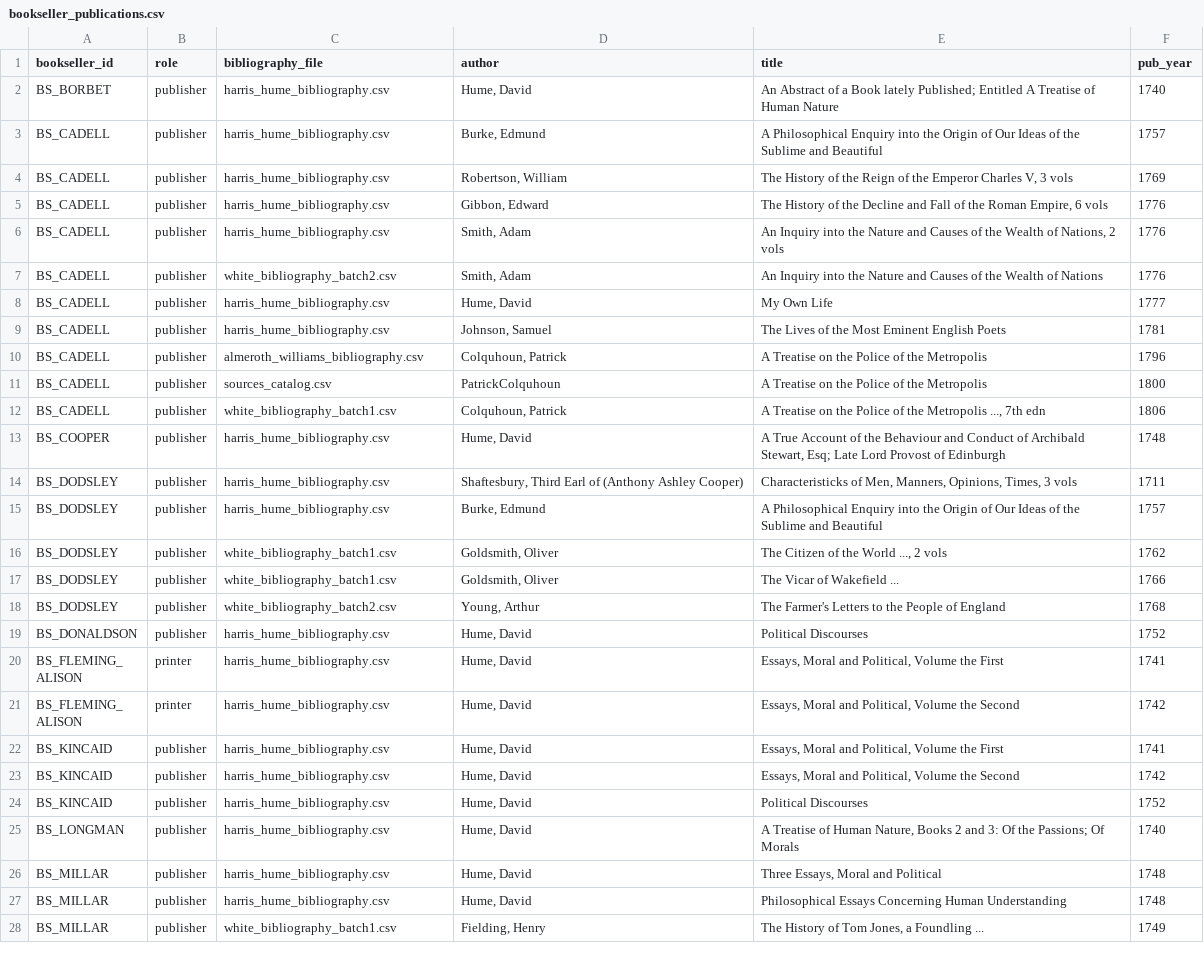
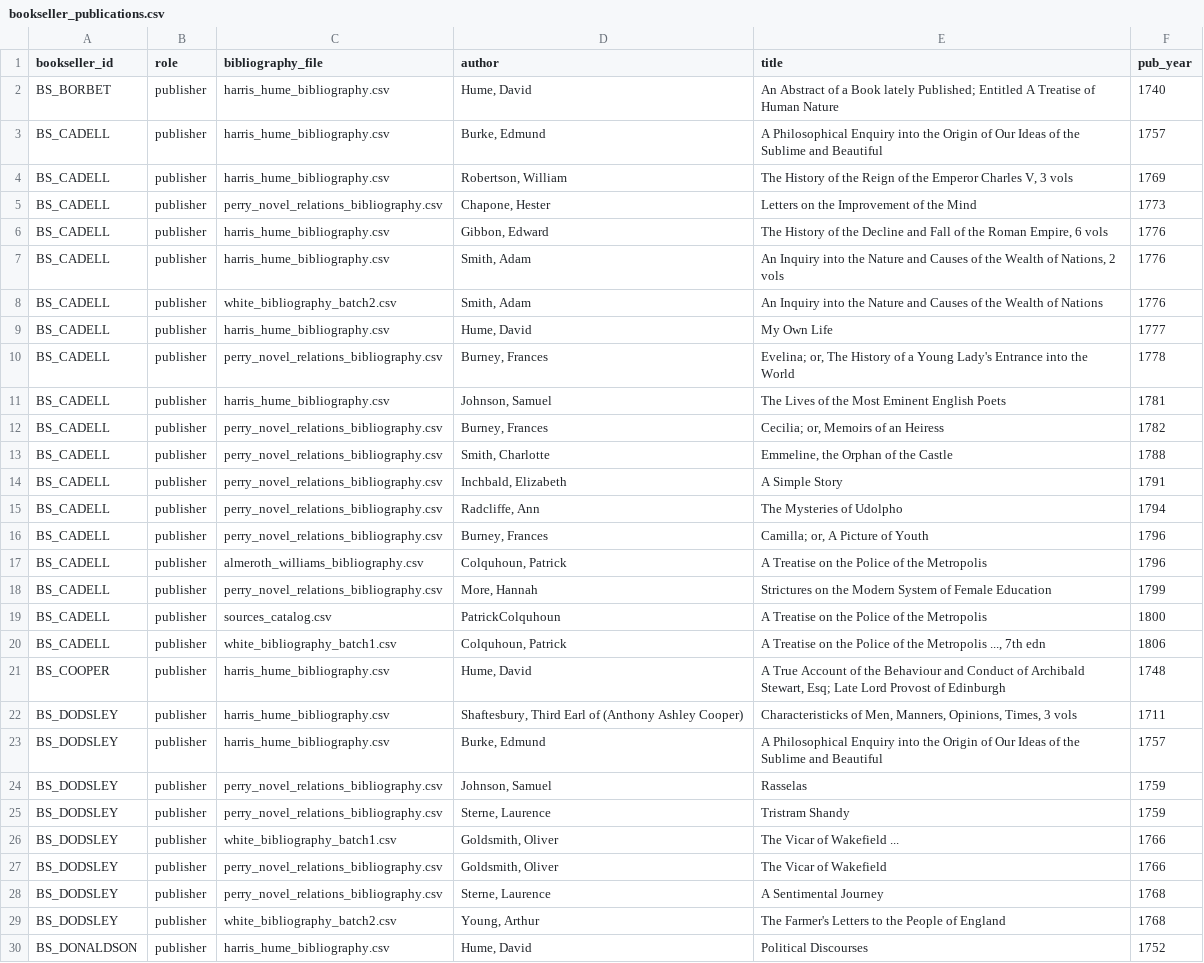
Before and after one commit to danwaterfield/DigHums, a CSV file: gazetteer/bookseller_publications.csv, drawn as a sheet; only a part is shown; the shorter side is filled out with more unchanged rows; the diff covers the shown part only.

Commit message:
data: 84 publication links — add Perry sources, Cadell/Burney/Radcliffe, Rivington/Richardson, Dodsley/Goldsmith

```diff
--- a/gazetteer/bookseller_publications.csv
+++ b/gazetteer/bookseller_publications.csv
@@ -4,2 +4,3 @@ BS_CADELL,publisher,harris_hume_bibliography.csv,"Burke, Edmund",A Philosophical
 BS_CADELL,publisher,harris_hume_bibliography.csv,"Robertson, William","The History of the Reign of the Emperor Charles V, 3 vols",1769
+BS_CADELL,publisher,perry_novel_relations_bibliography.csv,"Chapone, Hester",Letters on the Improvement of the Mind,1773
 BS_CADELL,publisher,harris_hume_bibliography.csv,"Gibbon, Edward","The History of the Decline and Fall of the Roman Empire, 6 vols",1776
@@ -8,4 +9,11 @@ BS_CADELL,publisher,white_bibliography_batch2.csv,"Smith, Adam",An Inquiry into
 BS_CADELL,publisher,harris_hume_bibliography.csv,"Hume, David",My Own Life,1777
+BS_CADELL,publisher,perry_novel_relations_bibliography.csv,"Burney, Frances","Evelina; or, The History of a Young Lady's Entrance into the World",1778
 BS_CADELL,publisher,harris_hume_bibliography.csv,"Johnson, Samuel",The Lives of the Most Eminent English Poets,1781
+BS_CADELL,publisher,perry_novel_relations_bibliography.csv,"Burney, Frances","Cecilia; or, Memoirs of an Heiress",1782
+BS_CADELL,publisher,perry_novel_relations_bibliography.csv,"Smith, Charlotte","Emmeline, the Orphan of the Castle",1788
+BS_CADELL,publisher,perry_novel_relations_bibliography.csv,"Inchbald, Elizabeth",A Simple Story,1791
+BS_CADELL,publisher,perry_novel_relations_bibliography.csv,"Radcliffe, Ann",The Mysteries of Udolpho,1794
+BS_CADELL,publisher,perry_novel_relations_bibliography.csv,"Burney, Frances","Camilla; or, A Picture of Youth",1796
 BS_CADELL,publisher,almeroth_williams_bibliography.csv,"Colquhoun, Patrick",A Treatise on the Police of the Metropolis,1796
+BS_CADELL,publisher,perry_novel_relations_bibliography.csv,"More, Hannah",Strictures on the Modern System of Female Education,1799
 BS_CADELL,publisher,sources_catalog.csv,PatrickColquhoun,A Treatise on the Police of the Metropolis,1800
@@ -15,4 +23,7 @@ BS_DODSLEY,publisher,harris_hume_bibliography.csv,"Shaftesbury, Third Earl of (A
 BS_DODSLEY,publisher,harris_hume_bibliography.csv,"Burke, Edmund",A Philosophical Enquiry into the Origin of Our Ideas of the Sublime and Beautiful,1757
-BS_DODSLEY,publisher,white_bibliography_batch1.csv,"Goldsmith, Oliver","The Citizen of the World ..., 2 vols",1762
+BS_DODSLEY,publisher,perry_novel_relations_bibliography.csv,"Johnson, Samuel",Rasselas,1759
+BS_DODSLEY,publisher,perry_novel_relations_bibliography.csv,"Sterne, Laurence",Tristram Shandy,1759
 BS_DODSLEY,publisher,white_bibliography_batch1.csv,"Goldsmith, Oliver",The Vicar of Wakefield ...,1766
+BS_DODSLEY,publisher,perry_novel_relations_bibliography.csv,"Goldsmith, Oliver",The Vicar of Wakefield,1766
+BS_DODSLEY,publisher,perry_novel_relations_bibliography.csv,"Sterne, Laurence",A Sentimental Journey,1768
 BS_DODSLEY,publisher,white_bibliography_batch2.csv,"Young, Arthur",The Farmer's Letters to the People of England,1768
```
Also changed, not shown: 15 added rows elsewhere in this file, 1 other file.
